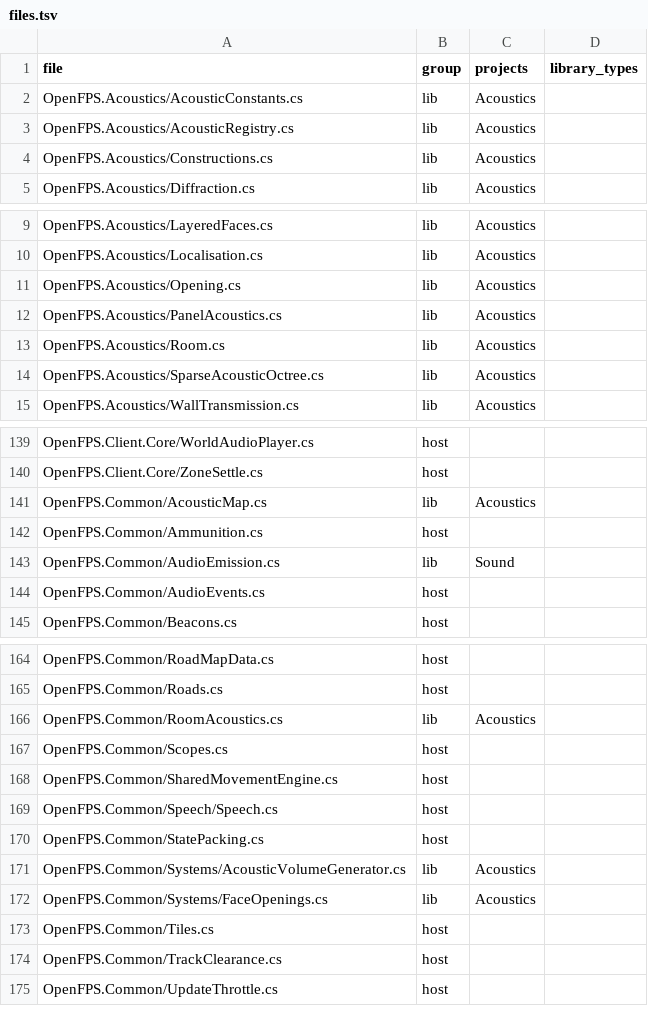
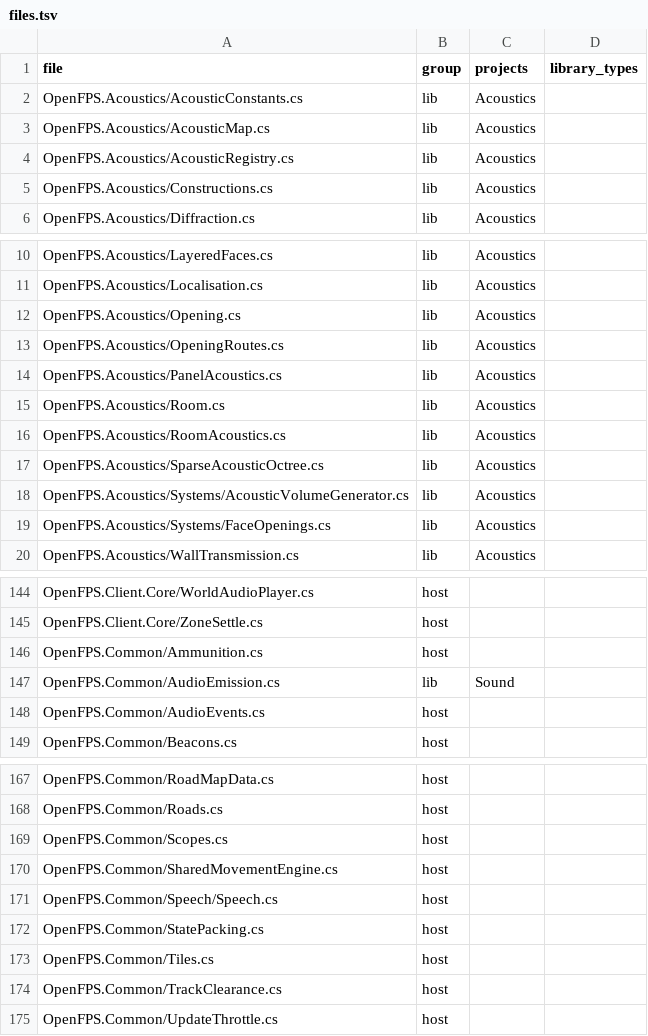
Before and after one commit to churst90/open-fps, a TSV file: OpenFPS.Tests/LibraryBoundary/files.tsv, drawn as a sheet; only a part is shown, gaps mark what is left out; the diff covers the shown part only.

```diff
--- a/OpenFPS.Tests/LibraryBoundary/files.tsv
+++ b/OpenFPS.Tests/LibraryBoundary/files.tsv
@@ -2,2 +2,3 @@ file	group	projects	library_types
 OpenFPS.Acoustics/AcousticConstants.cs	lib	Acoustics	
+OpenFPS.Acoustics/AcousticMap.cs	lib	Acoustics	
 OpenFPS.Acoustics/AcousticRegistry.cs	lib	Acoustics	
@@ -11,5 +12,9 @@ OpenFPS.Acoustics/Localisation.cs	lib	Acoustics
 OpenFPS.Acoustics/Opening.cs	lib	Acoustics	
+OpenFPS.Acoustics/OpeningRoutes.cs	lib	Acoustics	
 OpenFPS.Acoustics/PanelAcoustics.cs	lib	Acoustics	
 OpenFPS.Acoustics/Room.cs	lib	Acoustics	
+OpenFPS.Acoustics/RoomAcoustics.cs	lib	Acoustics	
 OpenFPS.Acoustics/SparseAcousticOctree.cs	lib	Acoustics	
+OpenFPS.Acoustics/Systems/AcousticVolumeGenerator.cs	lib	Acoustics	
+OpenFPS.Acoustics/Systems/FaceOpenings.cs	lib	Acoustics	
 OpenFPS.Acoustics/WallTransmission.cs	lib	Acoustics	
@@ -140,3 +145,2 @@ OpenFPS.Client.Core/WorldAudioPlayer.cs	host
 OpenFPS.Client.Core/ZoneSettle.cs	host		
-OpenFPS.Common/AcousticMap.cs	lib	Acoustics	
 OpenFPS.Common/Ammunition.cs	host		
@@ -165,3 +168,2 @@ OpenFPS.Common/RoadMapData.cs	host
 OpenFPS.Common/Roads.cs	host		
-OpenFPS.Common/RoomAcoustics.cs	lib	Acoustics	
 OpenFPS.Common/Scopes.cs	host		
@@ -170,4 +172,2 @@ OpenFPS.Common/Speech/Speech.cs	host
 OpenFPS.Common/StatePacking.cs	host		
-OpenFPS.Common/Systems/AcousticVolumeGenerator.cs	lib	Acoustics	
-OpenFPS.Common/Systems/FaceOpenings.cs	lib	Acoustics	
 OpenFPS.Common/Tiles.cs	host		
```
Also changed, not shown: 1 removed row elsewhere in this file, 8 other files.
